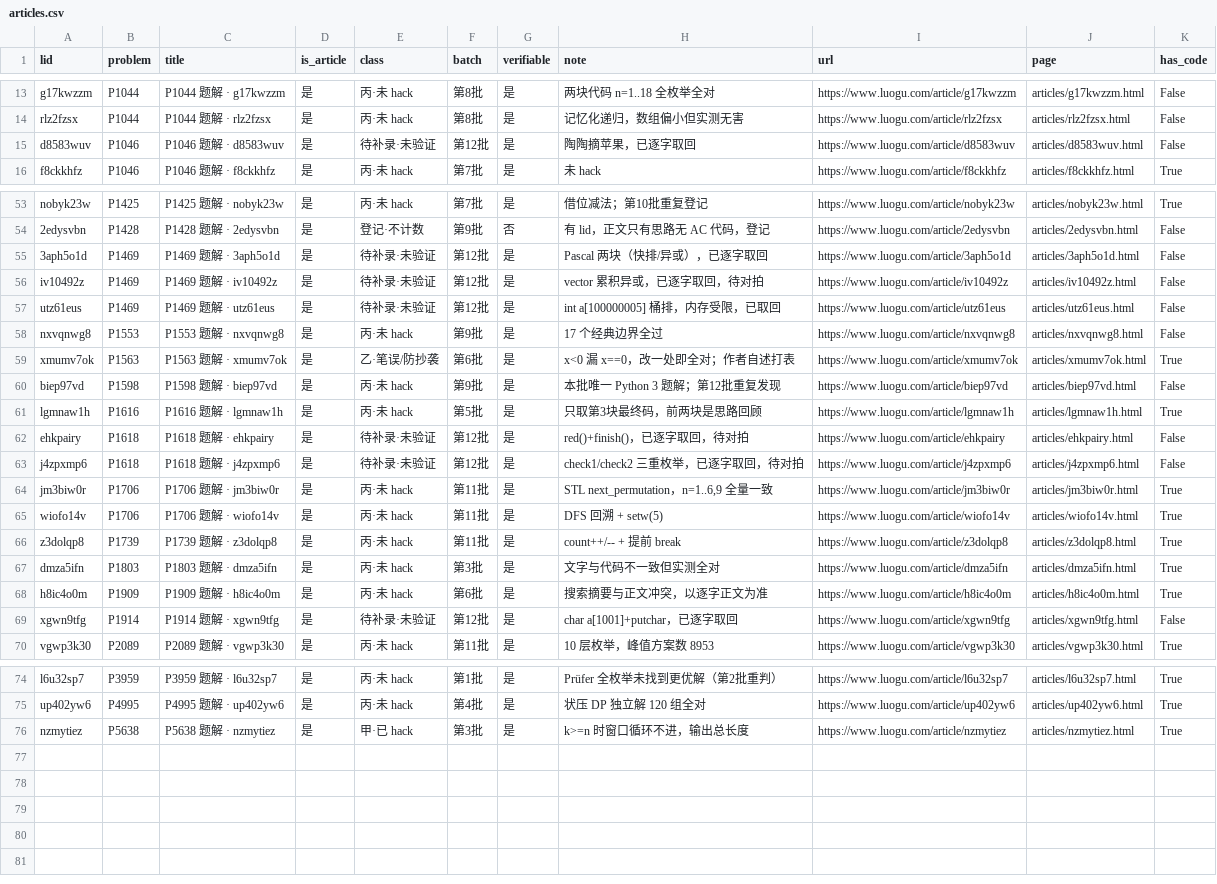
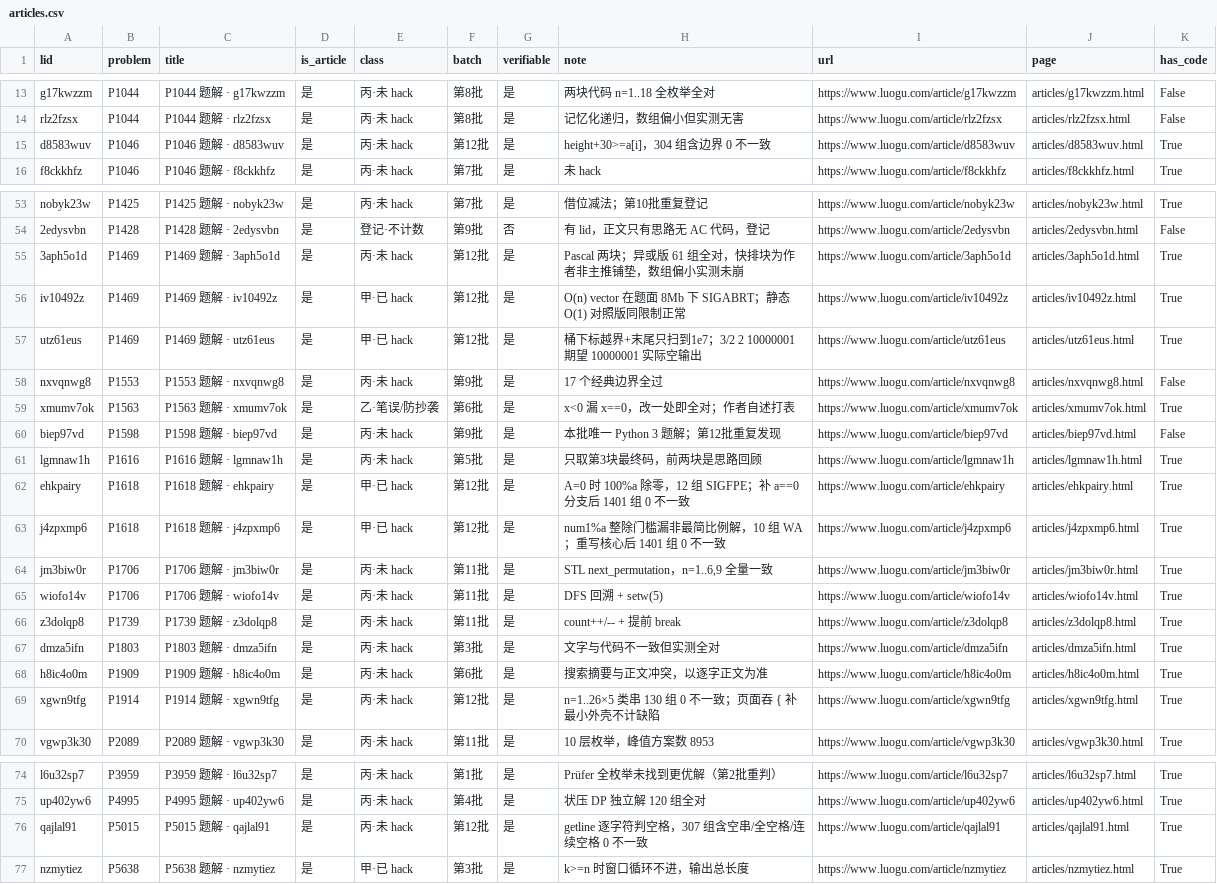
Before and after one commit to liuyiming2024/luogu, a CSV file: site/data/articles.csv, drawn as a sheet; only a part is shown, gaps mark what is left out.

```diff
--- a/site/data/articles.csv
+++ b/site/data/articles.csv
@@ -14,3 +14,3 @@ g17kwzzm,P1044,P1044 题解 · g17kwzzm,是,丙·未 hack,第8批,是,两块代
 rlz2fzsx,P1044,P1044 题解 · rlz2fzsx,是,丙·未 hack,第8批,是,记忆化递归，数组偏小但实测无害,https://www.luogu.com/article/rlz2fzsx,articles/rlz2fzsx.html,False
-d8583wuv,P1046,P1046 题解 · d8583wuv,是,待补录·未验证,第12批,是,陶陶摘苹果，已逐字取回,https://www.luogu.com/article/d8583wuv,articles/d8583wuv.html,False
+d8583wuv,P1046,P1046 题解 · d8583wuv,是,丙·未 hack,第12批,是,height+30>=a[i]，304 组含边界 0 不一致,https://www.luogu.com/article/d8583wuv,articles/d8583wuv.html,True
 f8ckkhfz,P1046,P1046 题解 · f8ckkhfz,是,丙·未 hack,第7批,是,未 hack,https://www.luogu.com/article/f8ckkhfz,articles/f8ckkhfz.html,True
@@ -54,5 +54,5 @@ nobyk23w,P1425,P1425 题解 · nobyk23w,是,丙·未 hack,第7批,是,借位减
 2edysvbn,P1428,P1428 题解 · 2edysvbn,是,登记·不计数,第9批,否,有 lid，正文只有思路无 AC 代码，登记,https://www.luogu.com/article/2edysvbn,articles/2edysvbn.html,False
-3aph5o1d,P1469,P1469 题解 · 3aph5o1d,是,待补录·未验证,第12批,是,Pascal 两块（快排/异或），已逐字取回,https://www.luogu.com/article/3aph5o1d,articles/3aph5o1d.html,False
-iv10492z,P1469,P1469 题解 · iv10492z,是,待补录·未验证,第12批,是,vector 累积异或，已逐字取回，待对拍,https://www.luogu.com/article/iv10492z,articles/iv10492z.html,False
-utz61eus,P1469,P1469 题解 · utz61eus,是,待补录·未验证,第12批,是,int a[100000005] 桶排，内存受限，已取回,https://www.luogu.com/article/utz61eus,articles/utz61eus.html,False
+3aph5o1d,P1469,P1469 题解 · 3aph5o1d,是,丙·未 hack,第12批,是,Pascal 两块；异或版 61 组全对，快排块为作者非主推铺垫，数组偏小实测未崩,https://www.luogu.com/article/3aph5o1d,articles/3aph5o1d.html,True
+iv10492z,P1469,P1469 题解 · iv10492z,是,甲·已 hack,第12批,是,O(n) vector 在题面 8Mb 下 SIGABRT；静态 O(1) 对照版同限制正常,https://www.luogu.com/article/iv10492z,articles/iv10492z.html,True
+utz61eus,P1469,P1469 题解 · utz61eus,是,甲·已 hack,第12批,是,桶下标越界+末尾只扫到1e7；3/2 2 10000001 期望 10000001 实际空输出,https://www.luogu.com/article/utz61eus,articles/utz61eus.html,True
 nxvqnwg8,P1553,P1553 题解 · nxvqnwg8,是,丙·未 hack,第9批,是,17 个经典边界全过,https://www.luogu.com/article/nxvqnwg8,articles/nxvqnwg8.html,False
@@ -61,4 +61,4 @@ biep97vd,P1598,P1598 题解 · biep97vd,是,丙·未 hack,第9批,是,本批唯
 lgmnaw1h,P1616,P1616 题解 · lgmnaw1h,是,丙·未 hack,第5批,是,只取第3块最终码，前两块是思路回顾,https://www.luogu.com/article/lgmnaw1h,articles/lgmnaw1h.html,True
-ehkpairy,P1618,P1618 题解 · ehkpairy,是,待补录·未验证,第12批,是,red()+finish()，已逐字取回，待对拍,https://www.luogu.com/article/ehkpairy,articles/ehkpairy.html,False
-j4zpxmp6,P1618,P1618 题解 · j4zpxmp6,是,待补录·未验证,第12批,是,check1/check2 三重枚举，已逐字取回，待对拍,https://www.luogu.com/article/j4zpxmp6,articles/j4zpxmp6.html,False
+ehkpairy,P1618,P1618 题解 · ehkpairy,是,甲·已 hack,第12批,是,A=0 时 100%a 除零，12 组 SIGFPE；补 a==0 分支后 1401 组 0 不一致,https://www.luogu.com/article/ehkpairy,articles/ehkpairy.html,True
+j4zpxmp6,P1618,P1618 题解 · j4zpxmp6,是,甲·已 hack,第12批,是,num1%a 整除门槛漏非最简比例解，10 组 WA；重写核心后 1401 组 0 不一致,https://www.luogu.com/article/j4zpxmp6,articles/j4zpxmp6.html,True
 jm3biw0r,P1706,P1706 题解 · jm3biw0r,是,丙·未 hack,第11批,是,"STL next_permutation，n=1..6,9 全量一致",https://www.luogu.com/article/jm3biw0r,articles/jm3biw0r.html,True
@@ -68,3 +68,3 @@ dmza5ifn,P1803,P1803 题解 · dmza5ifn,是,丙·未 hack,第3批,是,文字与
 h8ic4o0m,P1909,P1909 题解 · h8ic4o0m,是,丙·未 hack,第6批,是,搜索摘要与正文冲突，以逐字正文为准,https://www.luogu.com/article/h8ic4o0m,articles/h8ic4o0m.html,True
-xgwn9tfg,P1914,P1914 题解 · xgwn9tfg,是,待补录·未验证,第12批,是,char a[1001]+putchar，已逐字取回,https://www.luogu.com/article/xgwn9tfg,articles/xgwn9tfg.html,False
+xgwn9tfg,P1914,P1914 题解 · xgwn9tfg,是,丙·未 hack,第12批,是,n=1..26×5 类串 130 组 0 不一致；页面吞 { 补最小外壳不计缺陷,https://www.luogu.com/article/xgwn9tfg,articles/xgwn9tfg.html,True
 vgwp3k30,P2089,P2089 题解 · vgwp3k30,是,丙·未 hack,第11批,是,10 层枚举，峰值方案数 8953,https://www.luogu.com/article/vgwp3k30,articles/vgwp3k30.html,True
@@ -75,2 +75,3 @@ l6u32sp7,P3959,P3959 题解 · l6u32sp7,是,丙·未 hack,第1批,是,Prüfer
 up402yw6,P4995,P4995 题解 · up402yw6,是,丙·未 hack,第4批,是,状压 DP 独立解 120 组全对,https://www.luogu.com/article/up402yw6,articles/up402yw6.html,True
+qajlal91,P5015,P5015 题解 · qajlal91,是,丙·未 hack,第12批,是,getline 逐字符判空格，307 组含空串/全空格/连续空格 0 不一致,https://www.luogu.com/article/qajlal91,articles/qajlal91.html,True
 nzmytiez,P5638,P5638 题解 · nzmytiez,是,甲·已 hack,第3批,是,k>=n 时窗口循环不进，输出总长度,https://www.luogu.com/article/nzmytiez,articles/nzmytiez.html,True
```
Also changed, not shown: 02_文章编号索引/article_index.csv, 49 other files.
